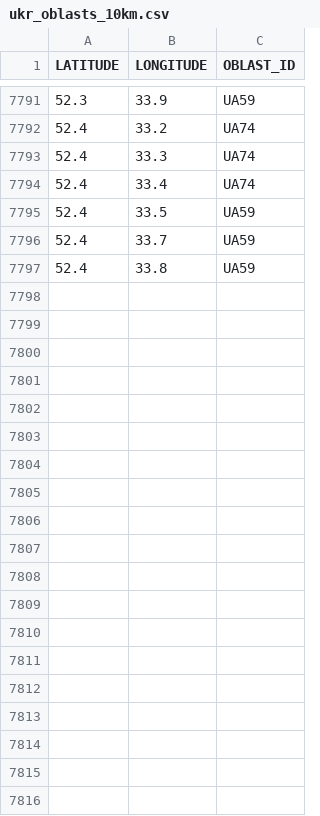
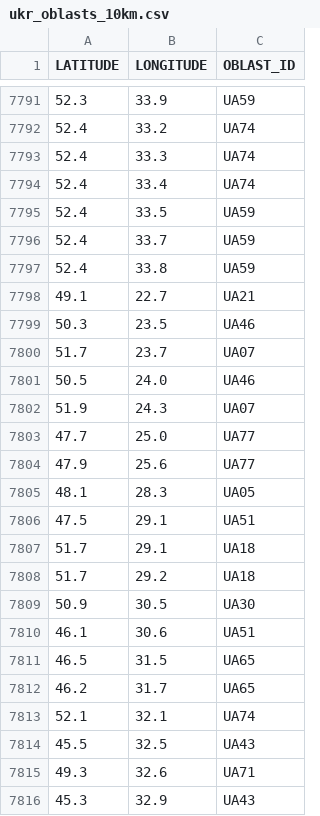
Before and after one commit to GianMan89/war-fire-model, a CSV file: data/ukr_oblasts/ukr_oblasts_10km.csv, drawn as a sheet; only a part is shown, gaps mark what is left out; the diff covers the shown part only; the diff names each change by its address in the sheet, - before the commit and + after, or states it on an @@ line.

Commit message:
Update: added missing grid cell data

```diff
--- a/data/ukr_oblasts/ukr_oblasts_10km.csv
+++ b/data/ukr_oblasts/ukr_oblasts_10km.csv
+row 7798: 49.1 | 22.7 | UA21
+row 7799: 50.3 | 23.5 | UA46
+row 7800: 51.7 | 23.7 | UA07
+row 7801: 50.5 | 24.0 | UA46
+row 7802: 51.9 | 24.3 | UA07
+row 7803: 47.7 | 25.0 | UA77
+row 7804: 47.9 | 25.6 | UA77
+row 7805: 48.1 | 28.3 | UA05
+row 7806: 47.5 | 29.1 | UA51
+row 7807: 51.7 | 29.1 | UA18
+row 7808: 51.7 | 29.2 | UA18
+row 7809: 50.9 | 30.5 | UA30
+row 7810: 46.1 | 30.6 | UA51
+row 7811: 46.5 | 31.5 | UA65
+row 7812: 46.2 | 31.7 | UA65
+row 7813: 52.1 | 32.1 | UA74
+row 7814: 45.5 | 32.5 | UA43
+row 7815: 49.3 | 32.6 | UA71
+row 7816: 45.3 | 32.9 | UA43
```
Also changed, not shown: 16 added rows elsewhere in this file, data/ukr_land_use/ukr_land_use_2022_10km.csv.
